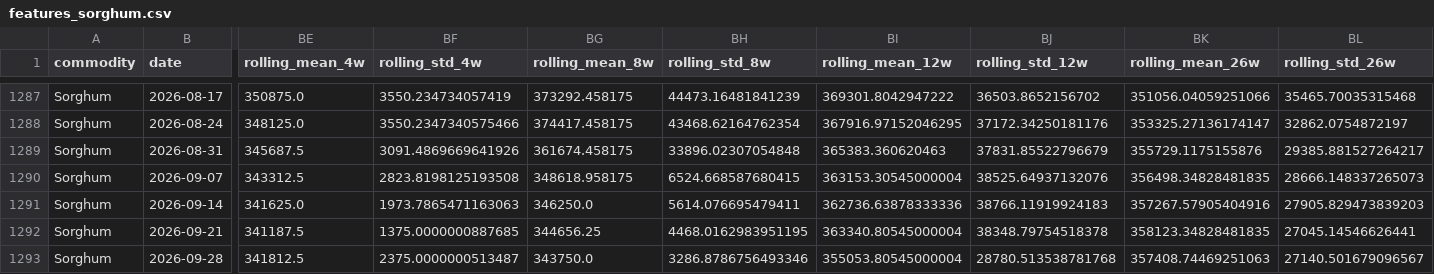
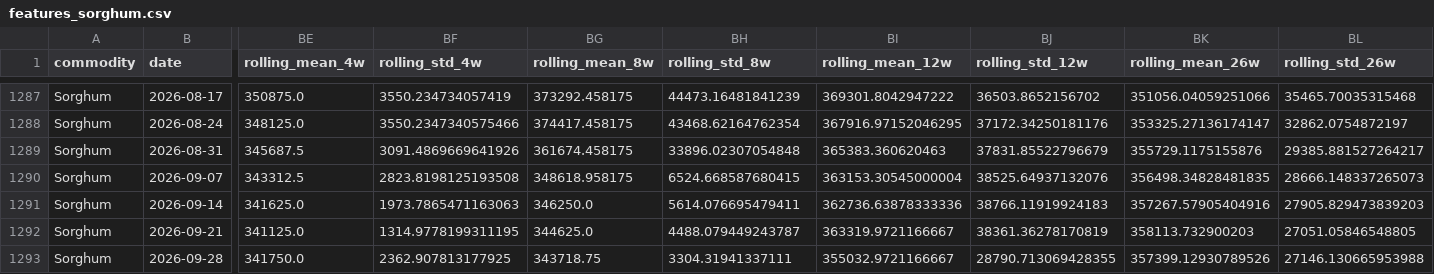
Before and after one commit to Agrolinking-Solutions/Agrolinking-Intelligence, a CSV file: data/processed/features/features_sorghum.csv, drawn as a sheet; only a part is shown, gaps mark what is left out; the diff covers the shown part only; the diff names each change by its address in the sheet, - before the commit and + after, or states it on an @@ line.

```diff
--- a/data/processed/features/features_sorghum.csv
+++ b/data/processed/features/features_sorghum.csv
-BE1292 (rolling_mean_4w): 341187.5
+BE1292 (rolling_mean_4w): 341125.0
-BF1292 (rolling_std_4w): 1375.0000000887685
+BF1292 (rolling_std_4w): 1314.9778199311195
-BG1292 (rolling_mean_8w): 344656.25
+BG1292 (rolling_mean_8w): 344625.0
-BH1292 (rolling_std_8w): 4468.0162983951195
+BH1292 (rolling_std_8w): 4488.079449243787
-BI1292 (rolling_mean_12w): 363340.80545000004
+BI1292 (rolling_mean_12w): 363319.9721166667
-BJ1292 (rolling_std_12w): 38348.79754518378
+BJ1292 (rolling_std_12w): 38361.36278170819
-BK1292 (rolling_mean_26w): 358123.34828481835
+BK1292 (rolling_mean_26w): 358113.732900203
-BL1292 (rolling_std_26w): 27045.14546626441
+BL1292 (rolling_std_26w): 27051.05846548805
-BE1293 (rolling_mean_4w): 341812.5
+BE1293 (rolling_mean_4w): 341750.0
-BF1293 (rolling_std_4w): 2375.0000000513487
+BF1293 (rolling_std_4w): 2362.907813177925
-BG1293 (rolling_mean_8w): 343750.0
+BG1293 (rolling_mean_8w): 343718.75
-BH1293 (rolling_std_8w): 3286.8786756493346
+BH1293 (rolling_std_8w): 3304.31941337111
-BI1293 (rolling_mean_12w): 355053.80545000004
+BI1293 (rolling_mean_12w): 355032.9721166667
-BJ1293 (rolling_std_12w): 28780.513538781768
+BJ1293 (rolling_std_12w): 28790.713069428355
-BK1293 (rolling_mean_26w): 357408.74469251063
+BK1293 (rolling_mean_26w): 357399.12930789526
-BL1293 (rolling_std_26w): 27140.501679096567
+BL1293 (rolling_std_26w): 27146.130665953988
```
Also changed, not shown: 36 edited cells elsewhere in this file, data/processed/features/features_hibiscus.csv, data/processed/features/features_maize_yellow.csv, 26 other files.
